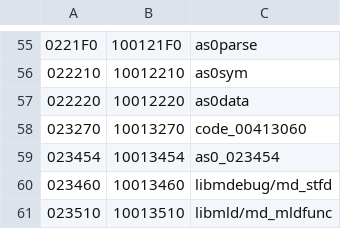
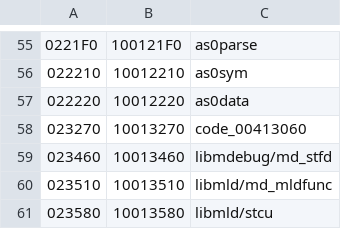
Before and after one commit to Unnunu/ido-matching-decomp, a CSV file: symbols/7.1/as0.splits.csv, drawn as a sheet; only a part is shown, gaps mark what is left out; the shorter side is filled out with more unchanged rows; the diff names each change by its address in the sheet, - before the commit and + after, or states it on an @@ line.

```diff
--- a/symbols/7.1/as0.splits.csv
+++ b/symbols/7.1/as0.splits.csv
-row 59: 023454 | 10013454 | as0_023454
```
Also changed, not shown: 4 other files.
